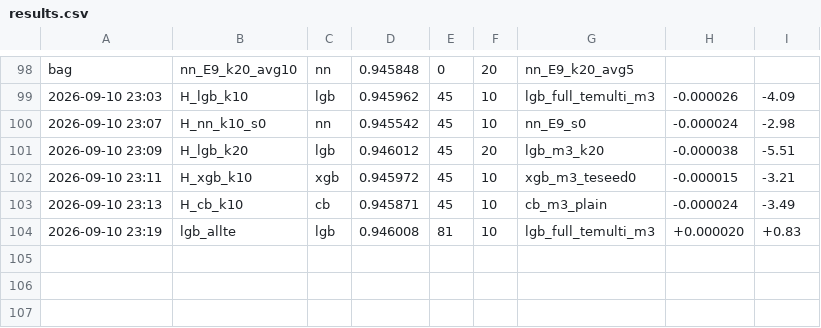
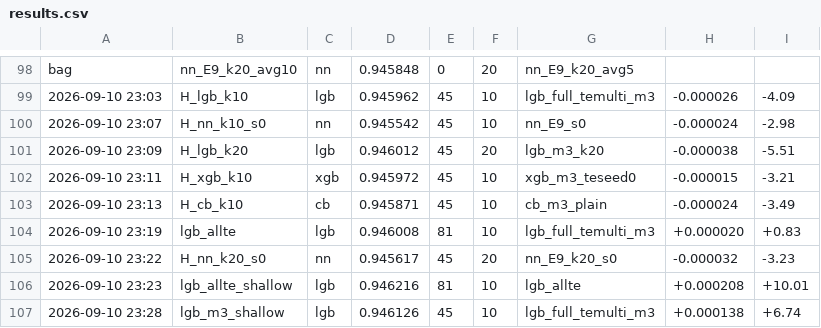
Before and after one commit to happyc0der/kaggle-s6e9-ev-purchases, a CSV file: experiments/results.csv, drawn as a sheet; only a part is shown, gaps mark what is left out.

```diff
--- a/experiments/results.csv
+++ b/experiments/results.csv
@@ -104 +104,4 @@ bag,nn_E9_k20_avg10,nn,0.945848,0,20,nn_E9_k20_avg5,,
 2026-09-10 23:19,lgb_allte,lgb,0.946008,81,10,lgb_full_temulti_m3,+0.000020,+0.83
+2026-09-10 23:22,H_nn_k20_s0,nn,0.945617,45,20,nn_E9_k20_s0,-0.000032,-3.23
+2026-09-10 23:23,lgb_allte_shallow,lgb,0.946216,81,10,lgb_allte,+0.000208,+10.01
+2026-09-10 23:28,lgb_m3_shallow,lgb,0.946126,45,10,lgb_full_temulti_m3,+0.000138,+6.74
```
Also changed, not shown: 7 other files.
